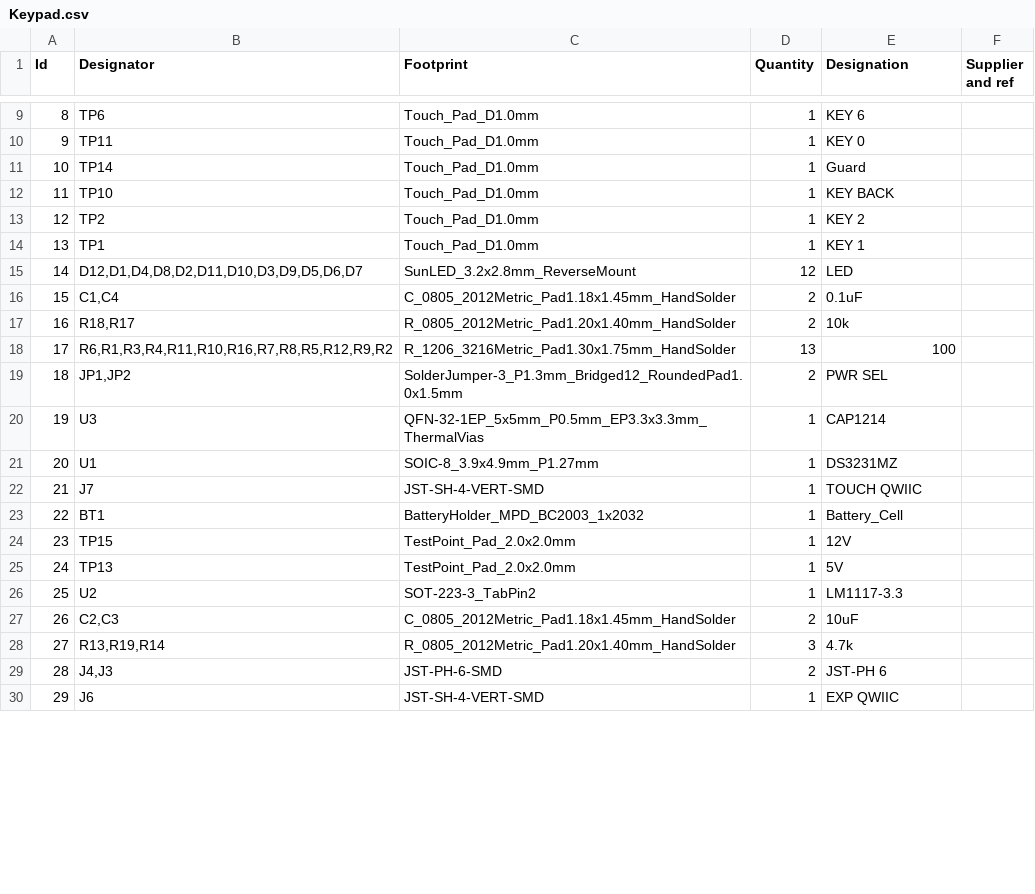
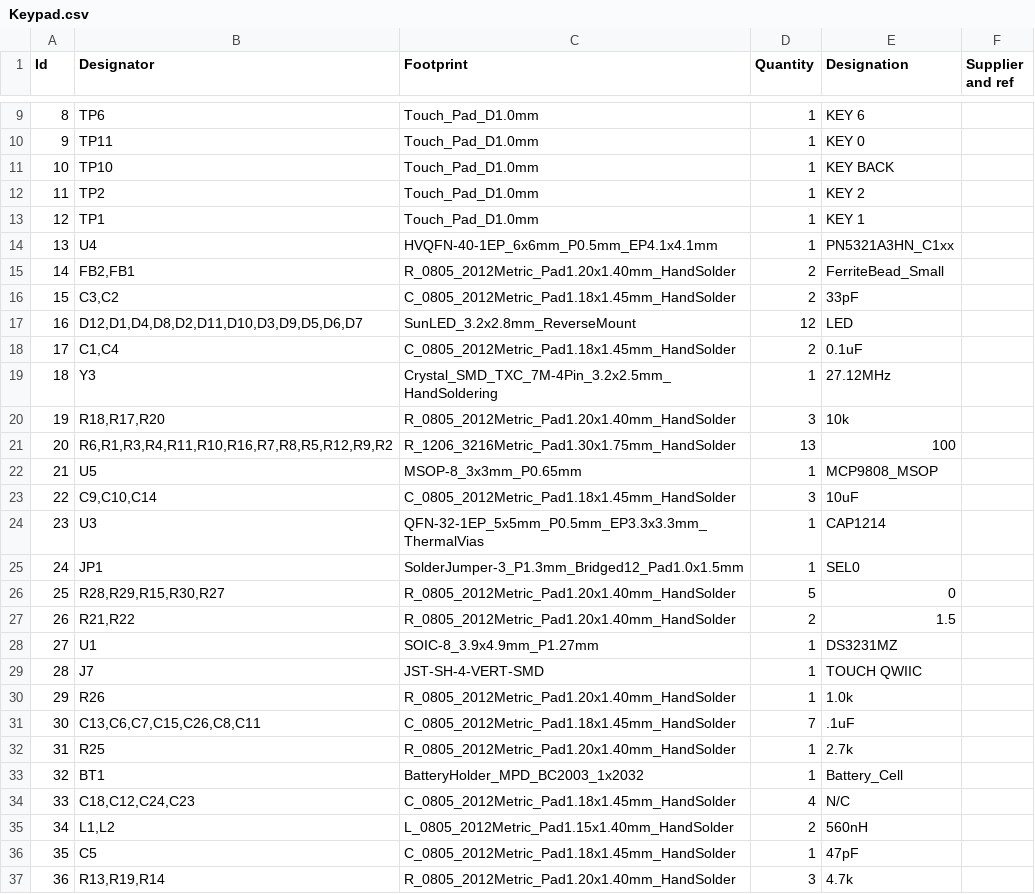
Before and after one commit to cscott/OpenEVSE_Keypad_RFID, a CSV file: Keypad-Front/Keypad.csv, drawn as a sheet; only a part is shown, gaps mark what is left out; the shorter side is filled out with more unchanged rows; removed rows and columns are numbered as before the commit, all else as after; the diff covers the shown part only; the diff names each change by its address in the sheet, - before the commit and + after, or states it on an @@ line.

Commit message:
Relocate traces for keypad 2/5/8 which got moved somehow

```diff
--- a/Keypad-Front/Keypad.csv
+++ b/Keypad-Front/Keypad.csv
-row 11: 10 | TP14 | Touch_Pad_D1.0mm | 1 | Guard
@@ column A (Id) renumbered from row 11 down @@
+row 14: 13 | U4 | HVQFN-40-1EP_6x6mm_P0.5mm_EP4.1x4.1mm | 1 | PN5321A3HN_C1xx
+row 15: 14 | FB2,FB1 | R_0805_2012Metric_Pad1.20x1.40mm_HandSolder | 2 | FerriteBead_Small
+row 16: 15 | C3,C2 | C_0805_2012Metric_Pad1.18x1.45mm_HandSolder | 2 | 33pF
+row 19: 18 | Y3 | Crystal_SMD_TXC_7M-4Pin_3.2x2.5mm_HandSoldering | 1 | 27.12MHz
-B20 (Designator): R18,R17
+B20 (Designator): R18,R17,R20
-D20 (Quantity): 2
+D20 (Quantity): 3
-row 19: 18 | JP1,JP2 | SolderJumper-3_P1.3mm_Bridged12_RoundedPad1.0x1.5mm | 2 | PWR SEL
+row 22: 21 | U5 | MSOP-8_3x3mm_P0.65mm | 1 | MCP9808_MSOP
+row 23: 22 | C9,C10,C14 | C_0805_2012Metric_Pad1.18x1.45mm_HandSolder | 3 | 10uF
+row 25: 24 | JP1 | SolderJumper-3_P1.3mm_Bridged12_Pad1.0x1.5mm | 1 | SEL0
+row 26: 25 | R28,R29,R15,R30,R27 | R_0805_2012Metric_Pad1.20x1.40mm_HandSolder | 5 | 0
+row 27: 26 | R21,R22 | R_0805_2012Metric_Pad1.20x1.40mm_HandSolder | 2 | 1.5
+row 30: 29 | R26 | R_0805_2012Metric_Pad1.20x1.40mm_HandSolder | 1 | 1.0k
+row 31: 30 | C13,C6,C7,C15,C26,C8,C11 | C_0805_2012Metric_Pad1.18x1.45mm_HandSolder | 7 | .1uF
+row 32: 31 | R25 | R_0805_2012Metric_Pad1.20x1.40mm_HandSolder | 1 | 2.7k
-row 24: 23 | TP15 | TestPoint_Pad_2.0x2.0mm | 1 | 12V
-row 25: 24 | TP13 | TestPoint_Pad_2.0x2.0mm | 1 | 5V
-row 26: 25 | U2 | SOT-223-3_TabPin2 | 1 | LM1117-3.3
-row 27: 26 | C2,C3 | C_0805_2012Metric_Pad1.18x1.45mm_HandSolder | 2 | 10uF
+row 34: 33 | C18,C12,C24,C23 | C_0805_2012Metric_Pad1.18x1.45mm_HandSolder | 4 | N/C
+row 35: 34 | L1,L2 | L_0805_2012Metric_Pad1.15x1.40mm_HandSolder | 2 | 560nH
+row 36: 35 | C5 | C_0805_2012Metric_Pad1.18x1.45mm_HandSolder | 1 | 47pF
-row 29: 28 | J4,J3 | JST-PH-6-SMD | 2 | JST-PH 6
```
Also changed, not shown: 6 added rows and 1 removed row elsewhere in this file, 1 other file.
